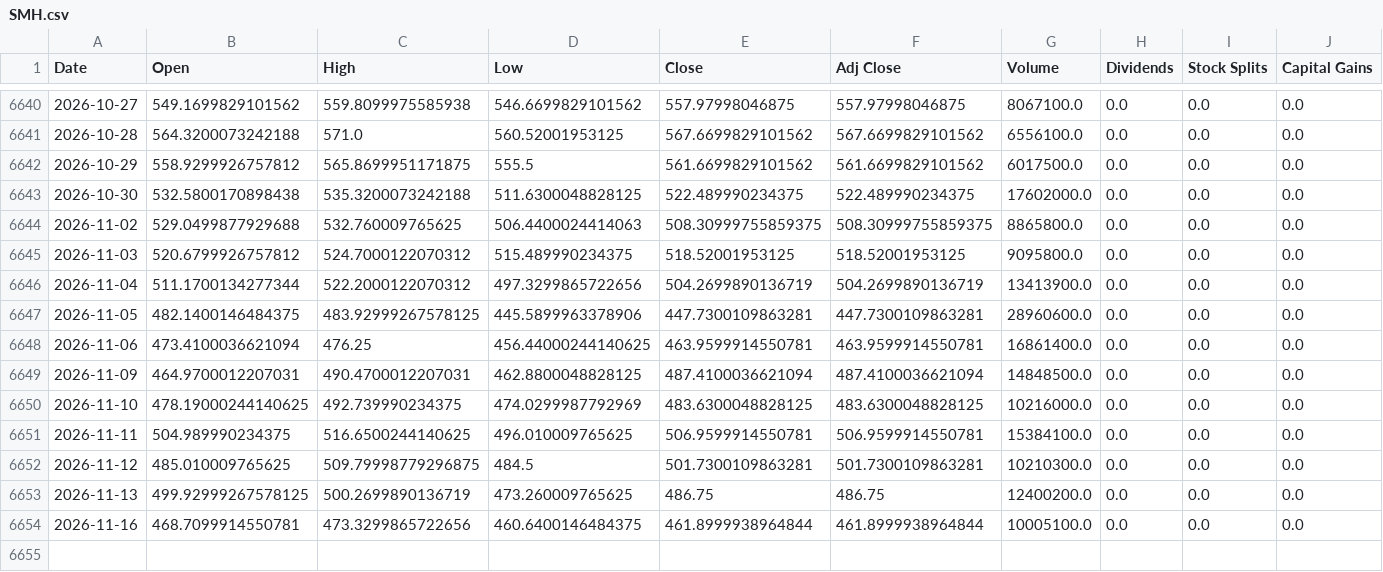
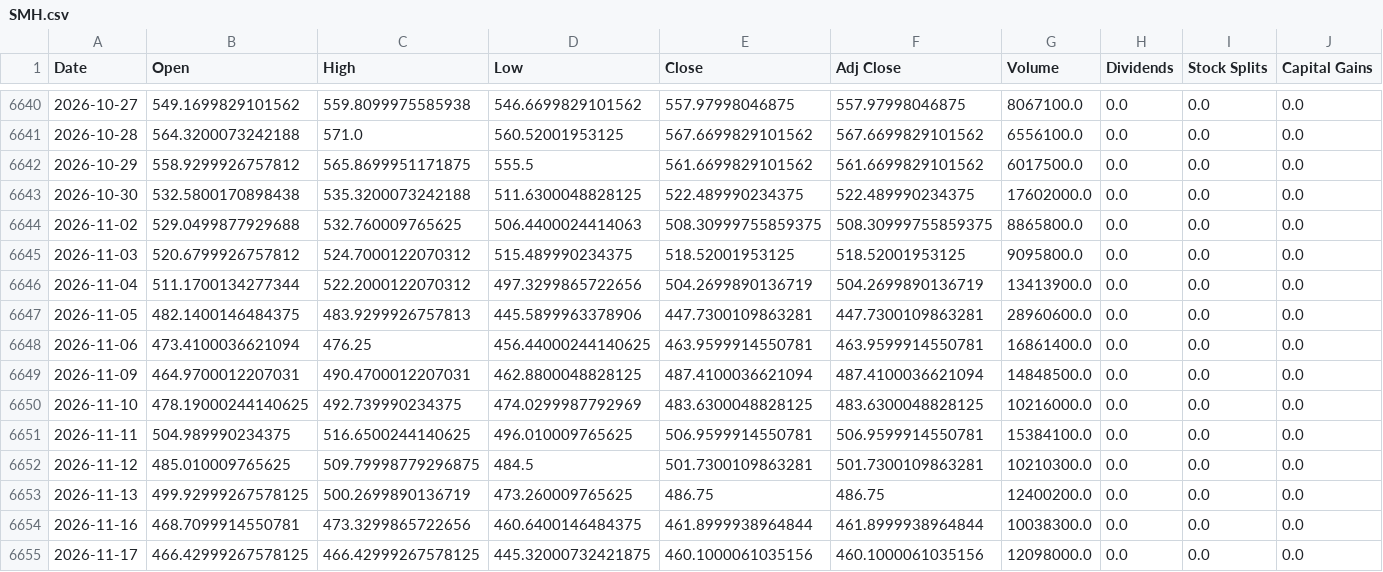
Before and after one commit to a23882005/LivingWaterAI, a CSV file: data/market_history/global/SMH.csv, drawn as a sheet; only a part is shown, gaps mark what is left out.

```diff
--- a/data/market_history/global/SMH.csv
+++ b/data/market_history/global/SMH.csv
@@ -6646,3 +6646,3 @@ Date,Open,High,Low,Close,Adj Close,Volume,Dividends,Stock Splits,Capital Gains
 2026-11-04,511.1700134277344,522.2000122070312,497.3299865722656,504.2699890136719,504.2699890136719,13413900.0,0.0,0.0,0.0
-2026-11-05,482.1400146484375,483.92999267578125,445.5899963378906,447.7300109863281,447.7300109863281,28960600.0,0.0,0.0,0.0
+2026-11-05,482.1400146484375,483.9299926757813,445.5899963378906,447.7300109863281,447.7300109863281,28960600.0,0.0,0.0,0.0
 2026-11-06,473.4100036621094,476.25,456.44000244140625,463.9599914550781,463.9599914550781,16861400.0,0.0,0.0,0.0
@@ -6653,2 +6653,3 @@ Date,Open,High,Low,Close,Adj Close,Volume,Dividends,Stock Splits,Capital Gains
 2026-11-13,499.92999267578125,500.2699890136719,473.260009765625,486.75,486.75,12400200.0,0.0,0.0,0.0
-2026-11-16,468.7099914550781,473.3299865722656,460.6400146484375,461.8999938964844,461.8999938964844,10005100.0,0.0,0.0,0.0
+2026-11-16,468.7099914550781,473.3299865722656,460.6400146484375,461.8999938964844,461.8999938964844,10038300.0,0.0,0.0,0.0
+2026-11-17,466.42999267578125,466.42999267578125,445.32000732421875,460.1000061035156,460.1000061035156,12098000.0,0.0,0.0,0.0
```
Also changed, not shown: data/market_history/global/PPH.csv, data/market_history/global/SOXX.csv, 19 other files.
